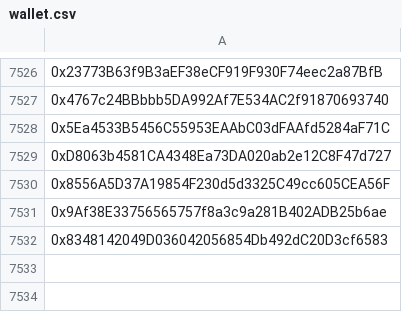
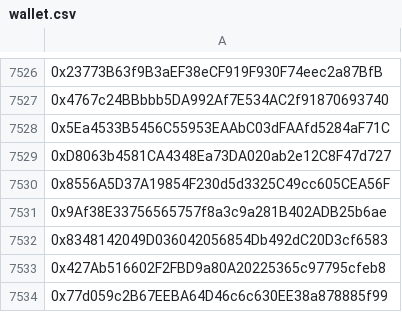
Before and after one commit to mx1000m/MyFiles, a CSV file: wallet.csv, drawn as a sheet; only a part is shown, gaps mark what is left out; the diff names each change by its address in the sheet, - before the commit and + after, or states it on an @@ line.

Commit message:
Update wallet.csv

```diff
--- a/wallet.csv
+++ b/wallet.csv
+row 7533: 0x427Ab516602F2FBD9a80A20225365c97795cfeb8
+row 7534: 0x77d059c2B67EEBA64D46c6c630EE38a878885f99
```
